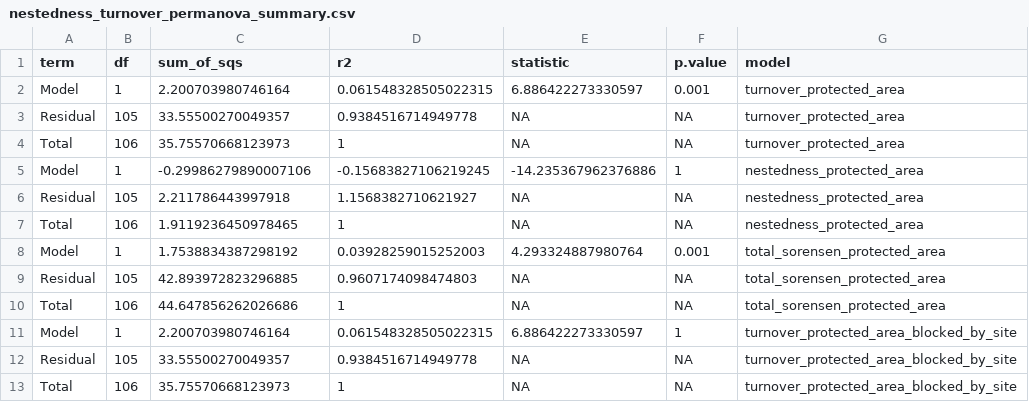
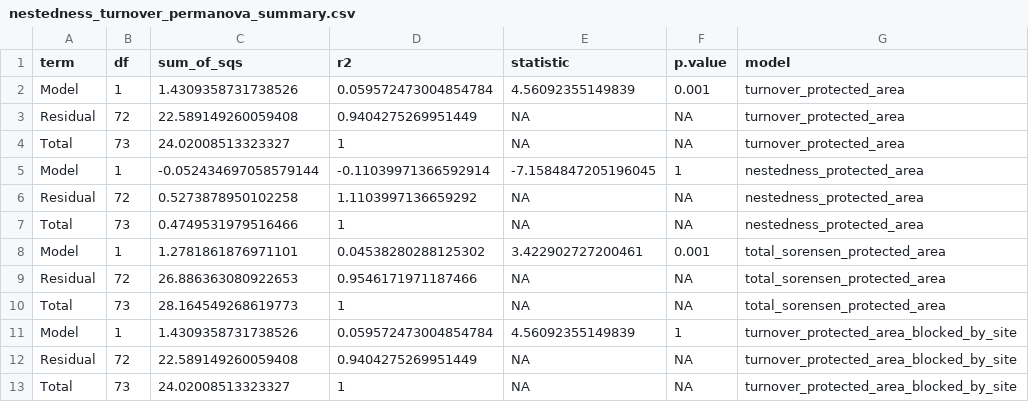
Before and after one commit to talia-backman/malaysia_16s, a CSV file: output/nestedness_turnover/nestedness_turnover_permanova_summary.csv, drawn as a sheet; only a part is shown; the diff covers the shown part only.

```diff
--- a/output/nestedness_turnover/nestedness_turnover_permanova_summary.csv
+++ b/output/nestedness_turnover/nestedness_turnover_permanova_summary.csv
@@ -1,13 +1,13 @@
 term,df,sum_of_sqs,r2,statistic,p.value,model
-Model,1,2.200703980746164,0.061548328505022315,6.886422273330597,0.001,turnover_protected_area
-Residual,105,33.55500270049357,0.9384516714949778,NA,NA,turnover_protected_area
-Total,106,35.75570668123973,1,NA,NA,turnover_protected_area
-Model,1,-0.29986279890007106,-0.15683827106219245,-14.235367962376886,1,nestedness_protected_area
-Residual,105,2.211786443997918,1.1568382710621927,NA,NA,nestedness_protected_area
-Total,106,1.9119236450978465,1,NA,NA,nestedness_protected_area
-Model,1,1.7538834387298192,0.03928259015252003,4.293324887980764,0.001,total_sorensen_protected_area
-Residual,105,42.893972823296885,0.9607174098474803,NA,NA,total_sorensen_protected_area
-Total,106,44.647856262026686,1,NA,NA,total_sorensen_protected_area
-Model,1,2.200703980746164,0.061548328505022315,6.886422273330597,1,turnover_protected_area_blocked_by_site
-Residual,105,33.55500270049357,0.9384516714949778,NA,NA,turnover_protected_area_blocked_by_site
-Total,106,35.75570668123973,1,NA,NA,turnover_protected_area_blocked_by_site
+Model,1,1.4309358731738526,0.059572473004854784,4.56092355149839,0.001,turnover_protected_area
+Residual,72,22.589149260059408,0.9404275269951449,NA,NA,turnover_protected_area
+Total,73,24.02008513323327,1,NA,NA,turnover_protected_area
+Model,1,-0.052434697058579144,-0.11039971366592914,-7.1584847205196045,1,nestedness_protected_area
+Residual,72,0.5273878950102258,1.1103997136659292,NA,NA,nestedness_protected_area
+Total,73,0.4749531979516466,1,NA,NA,nestedness_protected_area
+Model,1,1.2781861876971101,0.04538280288125302,3.422902727200461,0.001,total_sorensen_protected_area
+Residual,72,26.886363080922653,0.9546171971187466,NA,NA,total_sorensen_protected_area
+Total,73,28.164549268619773,1,NA,NA,total_sorensen_protected_area
+Model,1,1.4309358731738526,0.059572473004854784,4.56092355149839,1,turnover_protected_area_blocked_by_site
+Residual,72,22.589149260059408,0.9404275269951449,NA,NA,turnover_protected_area_blocked_by_site
+Total,73,24.02008513323327,1,NA,NA,turnover_protected_area_blocked_by_site
```
Also changed, not shown: 40 edited cells elsewhere in this file, output/core_microbiome_comparison/mangrove_core_overlap_publication_table.csv, output/core_microbiome_comparison/mangrove_core_overlap_with_significant_taxa.csv, 27 other files.
